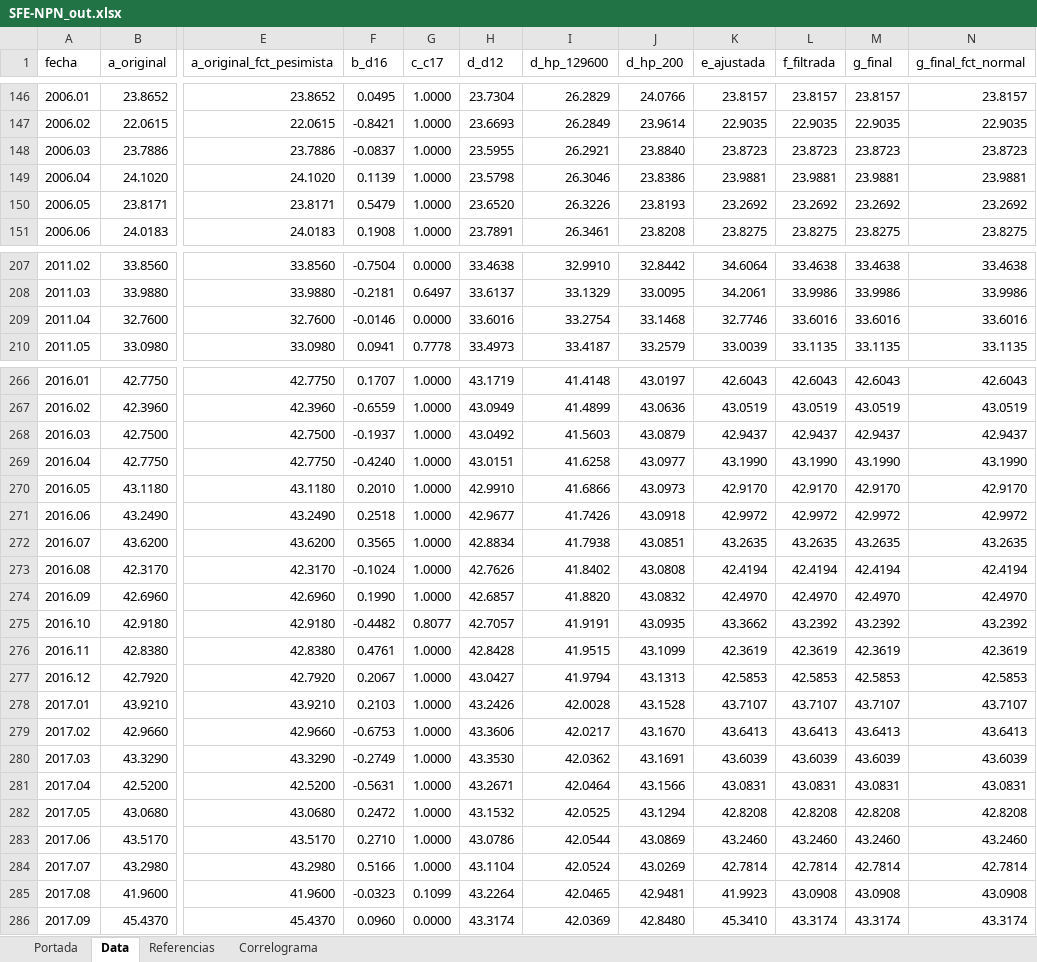
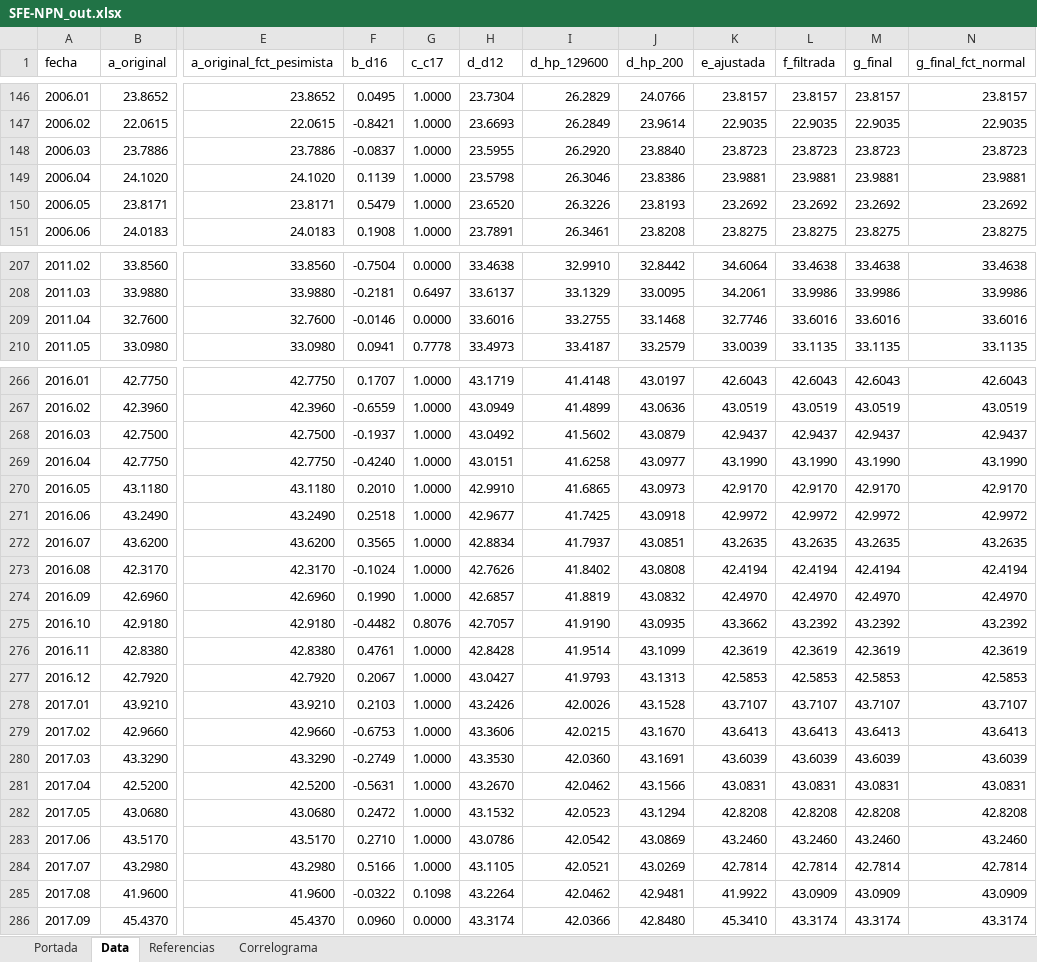
Before and after one commit to CES-BCSF/CicSFE_GitHub, an Excel workbook: indicadores/SFE-NPN_out.xlsx, sheet Data, drawn as a sheet; only a part is shown, gaps mark what is left out; values as stored, in another font and other column widths than the file's, no borders; the diff covers the shown part only; the diff names each change by its address in the sheet, - before the commit and + after, or states it on an @@ line.

```diff
--- a/indicadores/SFE-NPN_out.xlsx (sheet Data)
+++ b/indicadores/SFE-NPN_out.xlsx (sheet Data)
-I148 (d_hp_129600): 26.2921
+I148 (d_hp_129600): 26.2920
-I209 (d_hp_129600): 33.2754
+I209 (d_hp_129600): 33.2755
-I268 (d_hp_129600): 41.5603
+I268 (d_hp_129600): 41.5602
-I270 (d_hp_129600): 41.6866
+I270 (d_hp_129600): 41.6865
-I271 (d_hp_129600): 41.7426
+I271 (d_hp_129600): 41.7425
-I272 (d_hp_129600): 41.7938
+I272 (d_hp_129600): 41.7937
-I274 (d_hp_129600): 41.8820
+I274 (d_hp_129600): 41.8819
-G275 (c_c17): 0.8077
+G275 (c_c17): 0.8076
-I275 (d_hp_129600): 41.9191
+I275 (d_hp_129600): 41.9190
-I276 (d_hp_129600): 41.9515
+I276 (d_hp_129600): 41.9514
-I277 (d_hp_129600): 41.9794
+I277 (d_hp_129600): 41.9793
-I278 (d_hp_129600): 42.0028
+I278 (d_hp_129600): 42.0026
-I279 (d_hp_129600): 42.0217
+I279 (d_hp_129600): 42.0215
-I280 (d_hp_129600): 42.0362
+I280 (d_hp_129600): 42.0360
-H281 (d_d12): 43.2671
+H281 (d_d12): 43.2670
-I281 (d_hp_129600): 42.0464
+I281 (d_hp_129600): 42.0462
-I282 (d_hp_129600): 42.0525
+I282 (d_hp_129600): 42.0523
-I283 (d_hp_129600): 42.0544
+I283 (d_hp_129600): 42.0542
-H284 (d_d12): 43.1104
+H284 (d_d12): 43.1105
-I284 (d_hp_129600): 42.0524
+I284 (d_hp_129600): 42.0521
-F285 (b_d16): -0.0323
+F285 (b_d16): -0.0322
-G285 (c_c17): 0.1099
+G285 (c_c17): 0.1098
-I285 (d_hp_129600): 42.0465
+I285 (d_hp_129600): 42.0462
-K285 (e_ajustada): 41.9923
+K285 (e_ajustada): 41.9922
-L285 (f_filtrada): 43.0908
+L285 (f_filtrada): 43.0909
-M285 (g_final): 43.0908
+M285 (g_final): 43.0909
-N285 (g_final_fct_normal): 43.0908
+N285 (g_final_fct_normal): 43.0909
-I286 (d_hp_129600): 42.0369
+I286 (d_hp_129600): 42.0366
```
Also changed, not shown: 957 edited cells elsewhere in this sheet, sheet Correlograma, sheet Portada, 2 other files.
